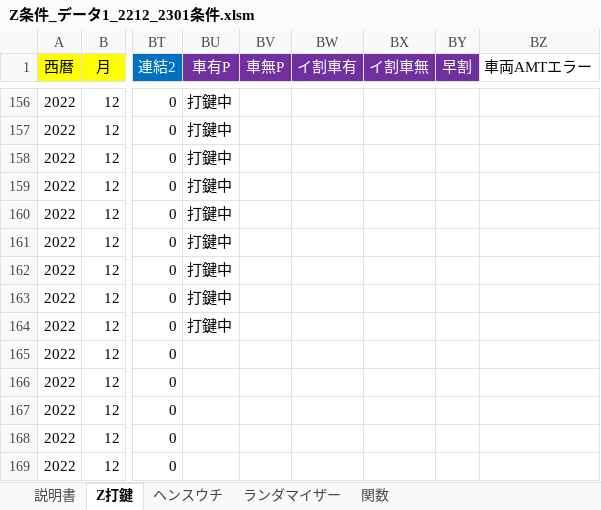
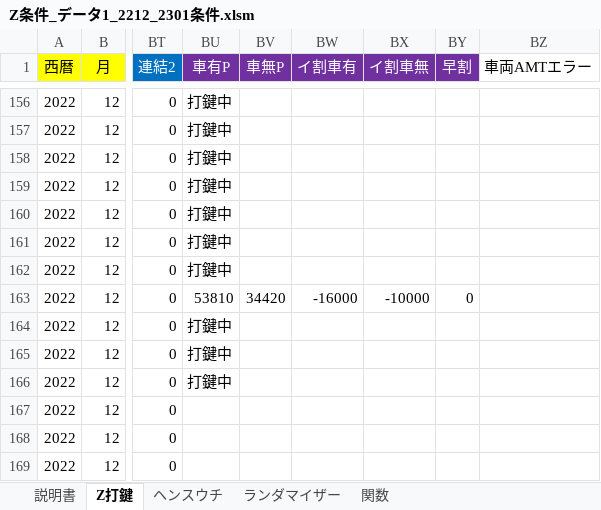
Before and after one commit to s-shohin/Z, an Excel workbook: Z条件_データ1_2212_2301条件.xlsm, sheet Z打鍵, drawn as a sheet; only a part is shown, gaps mark what is left out; values as stored, in another font and other column widths than the file's, no borders; the diff names each change by its address in the sheet, - before the commit and + after, or states it on an @@ line.

Commit message:
hoge

```diff
--- a/Z条件_データ1_2212_2301条件.xlsm (sheet Z打鍵)
+++ b/Z条件_データ1_2212_2301条件.xlsm (sheet Z打鍵)
-BU163 (車有P): 打鍵中
+BU163 (車有P): 53810
-BV163 (車無P): (empty)
+BV163 (車無P): 34420
-BW163 (イ割車有): (empty)
+BW163 (イ割車有): -16000
-BX163 (イ割車無): (empty)
+BX163 (イ割車無): -10000
-BY163 (早割): (empty)
+BY163 (早割): 0
-BU165:BU166 (車有P): (empty)
+BU165:BU166 (車有P): 打鍵中
```
